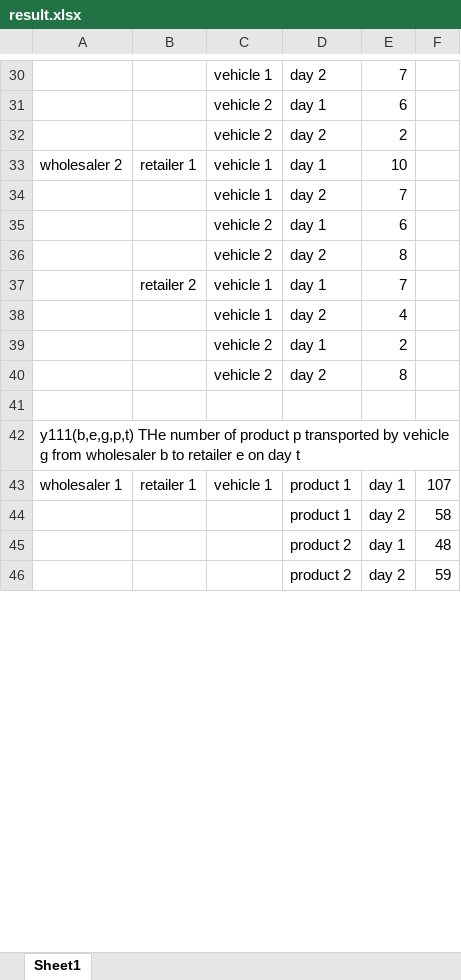
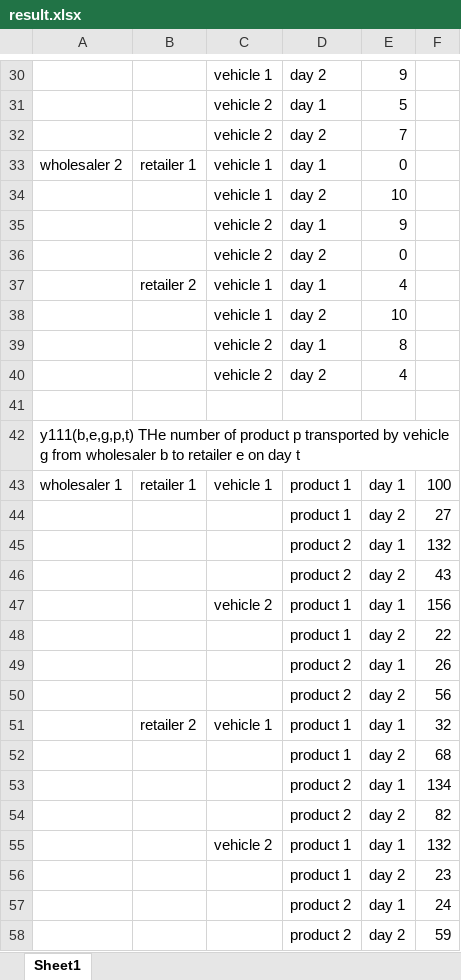
Before and after one commit to tawfiqh58/multiperiod-wood-sc-model, an Excel workbook: GA/src/parameters/result.xlsx, sheet Sheet1, drawn as a sheet; only a part is shown, gaps mark what is left out; values as stored, in another font and other column widths than the file's, no borders; the diff covers the shown part only; the diff names each change by its address in the sheet, - before the commit and + after, or states it on an @@ line.

```diff
--- a/GA/src/parameters/result.xlsx (sheet Sheet1)
+++ b/GA/src/parameters/result.xlsx (sheet Sheet1)
-E30: 7
+E30: 9
-E31: 6
+E31: 5
-E32: 2
+E32: 7
-E33: 10
+E33: 0
-E34: 7
+E34: 10
-E35: 6
+E35: 9
-E36: 8
+E36: 0
-E37: 7
+E37: 4
-E38: 4
+E38: 10
-E39: 2
+E39: 8
-E40: 8
+E40: 4
-F43: 107
+F43: 100
-F44: 58
+F44: 27
-F45: 48
+F45: 132
+row 46:  |  |  | product 2 | day 2 | 43
+row 47:  |  | vehicle 2 | product 1 | day 1 | 156
+row 48:  |  |  | product 1 | day 2 | 22
+row 49:  |  |  | product 2 | day 1 | 26
+row 50:  |  |  | product 2 | day 2 | 56
+row 51:  | retailer 2 | vehicle 1 | product 1 | day 1 | 32
+row 52:  |  |  | product 1 | day 2 | 68
+row 53:  |  |  | product 2 | day 1 | 134
+row 54:  |  |  | product 2 | day 2 | 82
+row 55:  |  | vehicle 2 | product 1 | day 1 | 132
+row 56:  |  |  | product 1 | day 2 | 23
+row 57:  |  |  | product 2 | day 1 | 24
```
Also changed, not shown: 39 added rows, 51 removed rows, 12 moved rows and 142 edited cells elsewhere in this sheet, 3 other files.
